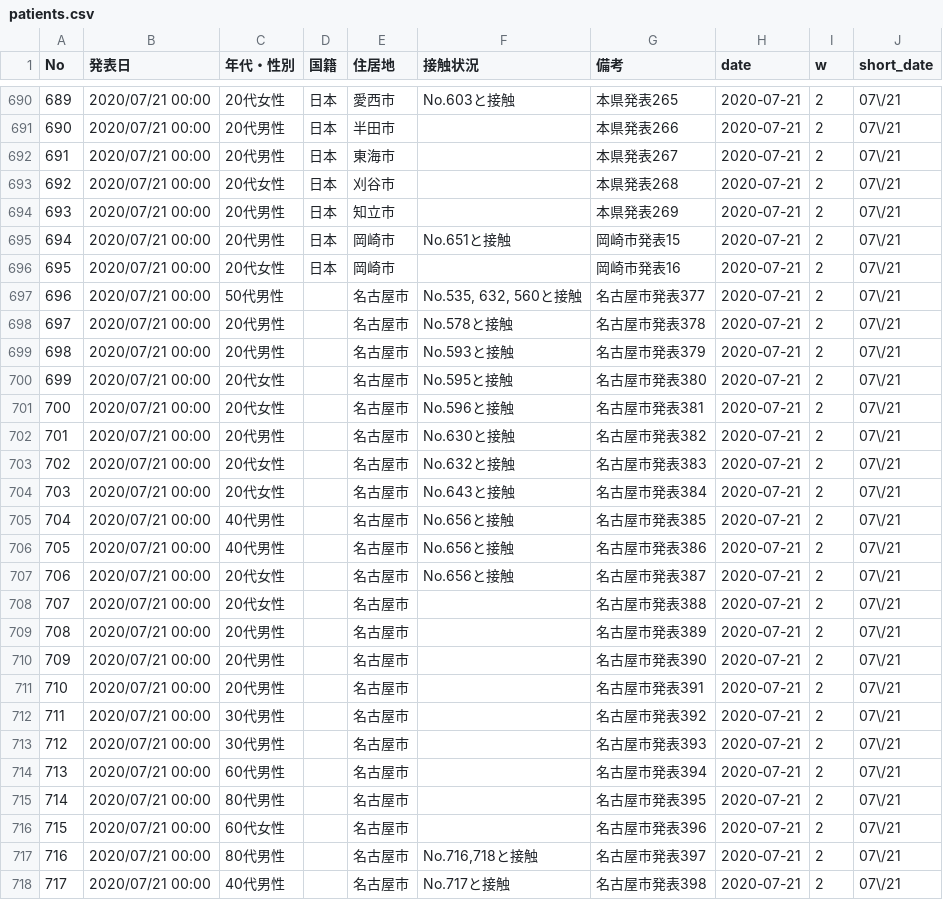
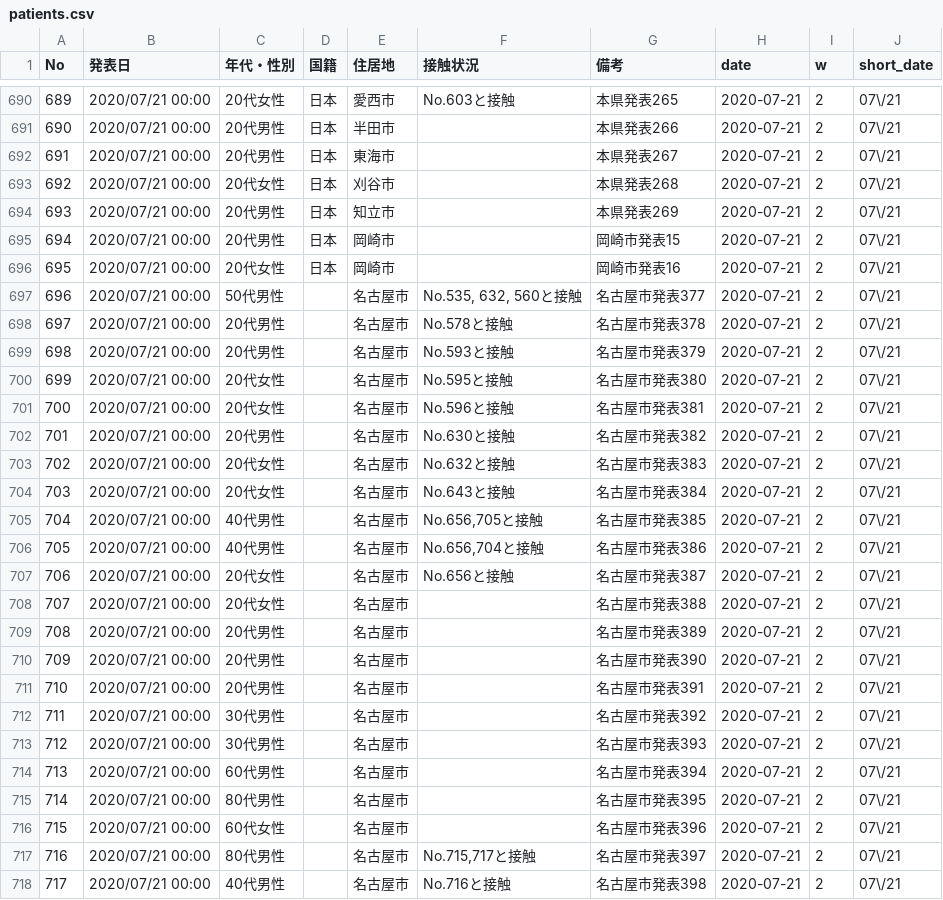
Before and after one commit to yoshitaka7/covid19, a CSV file: patients.csv, drawn as a sheet; only a part is shown, gaps mark what is left out.

Commit message:
update data

```diff
--- a/patients.csv
+++ b/patients.csv
@@ -694,3 +694,3 @@ No,発表日,年代・性別,国籍,住居地,接触状況,備考,date,w,short_d
 693,2020/07/21 00:00,20代男性,日本,知立市,,本県発表269,2020-07-21,2,07\/21
-694,2020/07/21 00:00,20代男性,日本,岡崎市,No.651と接触,岡崎市発表15,2020-07-21,2,07\/21
+694,2020/07/21 00:00,20代男性,日本,岡崎市,,岡崎市発表15,2020-07-21,2,07\/21
 695,2020/07/21 00:00,20代女性,日本,岡崎市,,岡崎市発表16,2020-07-21,2,07\/21
@@ -704,4 +704,4 @@ No,発表日,年代・性別,国籍,住居地,接触状況,備考,date,w,short_d
 703,2020/07/21 00:00,20代女性,,名古屋市,No.643と接触,名古屋市発表384,2020-07-21,2,07\/21
-704,2020/07/21 00:00,40代男性,,名古屋市,No.656と接触,名古屋市発表385,2020-07-21,2,07\/21
-705,2020/07/21 00:00,40代男性,,名古屋市,No.656と接触,名古屋市発表386,2020-07-21,2,07\/21
+704,2020/07/21 00:00,40代男性,,名古屋市,"No.656,705と接触",名古屋市発表385,2020-07-21,2,07\/21
+705,2020/07/21 00:00,40代男性,,名古屋市,"No.656,704と接触",名古屋市発表386,2020-07-21,2,07\/21
 706,2020/07/21 00:00,20代女性,,名古屋市,No.656と接触,名古屋市発表387,2020-07-21,2,07\/21
@@ -716,3 +716,3 @@ No,発表日,年代・性別,国籍,住居地,接触状況,備考,date,w,short_d
 715,2020/07/21 00:00,60代女性,,名古屋市,,名古屋市発表396,2020-07-21,2,07\/21
-716,2020/07/21 00:00,80代男性,,名古屋市,"No.716,718と接触",名古屋市発表397,2020-07-21,2,07\/21
-717,2020/07/21 00:00,40代男性,,名古屋市,No.717と接触,名古屋市発表398,2020-07-21,2,07\/21
+716,2020/07/21 00:00,80代男性,,名古屋市,"No.715,717と接触",名古屋市発表397,2020-07-21,2,07\/21
+717,2020/07/21 00:00,40代男性,,名古屋市,No.716と接触,名古屋市発表398,2020-07-21,2,07\/21
```
Also changed, not shown: source.csv, 2 other files.
